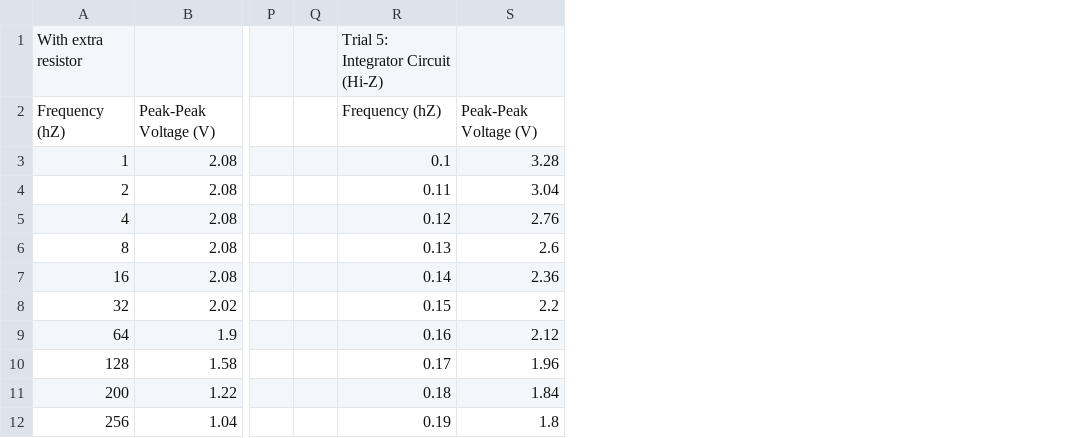
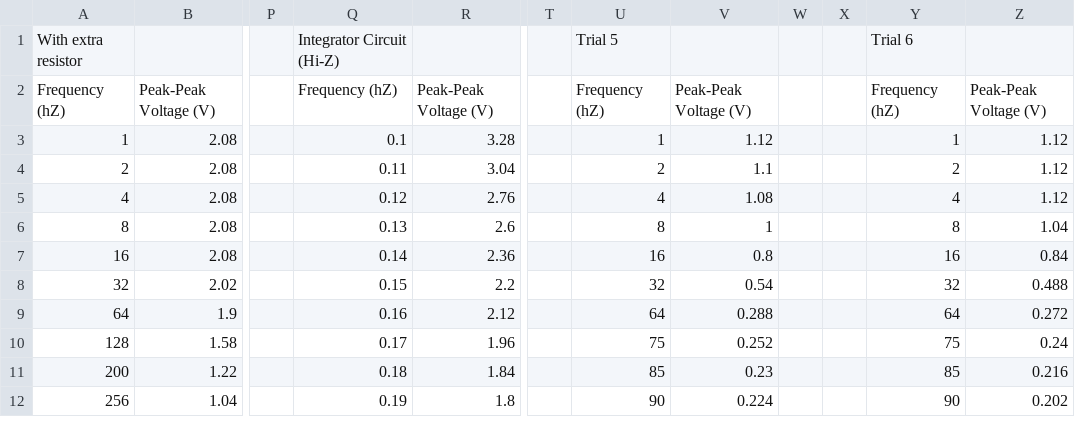
Before and after one commit to matthew-ding/physics5bl, a CSV file: Capstone/data.csv, drawn as a sheet; only a part is shown, gaps mark what is left out; removed rows and columns are numbered as before the commit, all else as after; the diff names each change by its address in the sheet, - before the commit and + after, or states it on an @@ line.

```diff
--- a/Capstone/data.csv
+++ b/Capstone/data.csv
-column Q, empty
+column T, empty
+column U, rows 1-12: Trial 5 | Frequency (hZ) | 1 | 2 | 4 | 8 | 16 | 32 | 64 | 75 | 85 | 90
+column V, rows 2-12: Peak-Peak Voltage (V) | 1.12 | 1.1 | 1.08 | 1 | 0.8 | 0.54 | 0.288 | 0.252 | 0.23 | 0.224
+column W, empty
+column X, empty
+column Y, rows 1-12: Trial 6 | Frequency (hZ) | 1 | 2 | 4 | 8 | 16 | 32 | 64 | 75 | 85 | 90
+column Z, rows 2-12: Peak-Peak Voltage (V) | 1.12 | 1.12 | 1.12 | 1.04 | 0.84 | 0.488 | 0.272 | 0.24 | 0.216 | 0.202
-Q1: Trial 5: Integrator Circuit (Hi-Z)
+Q1: Integrator Circuit (Hi-Z)
```
Also changed, not shown: 6 other files.
